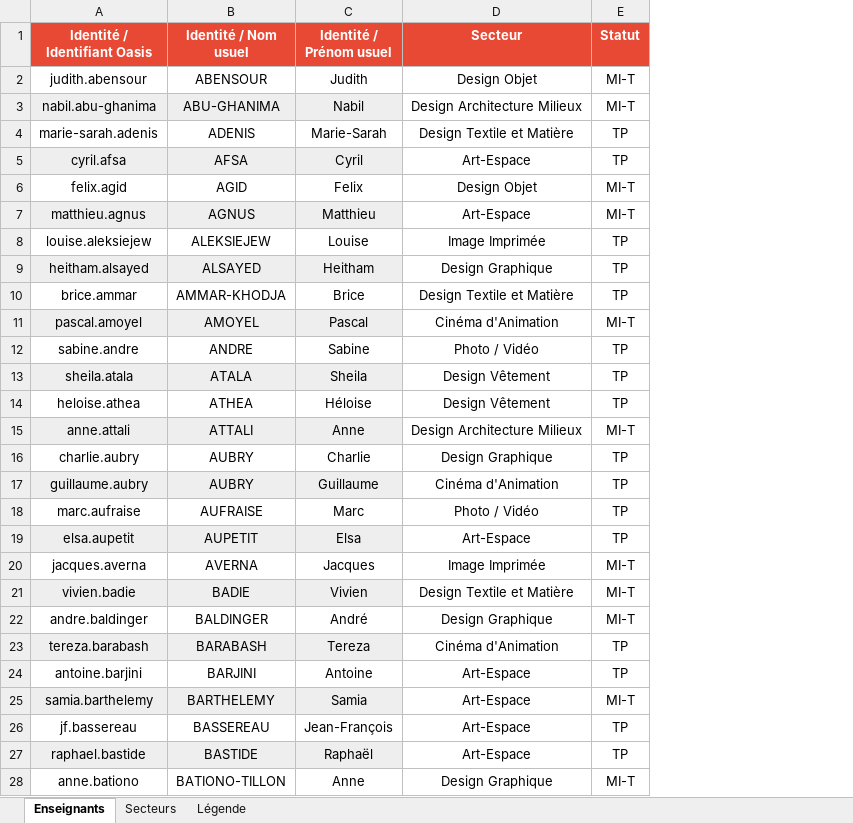
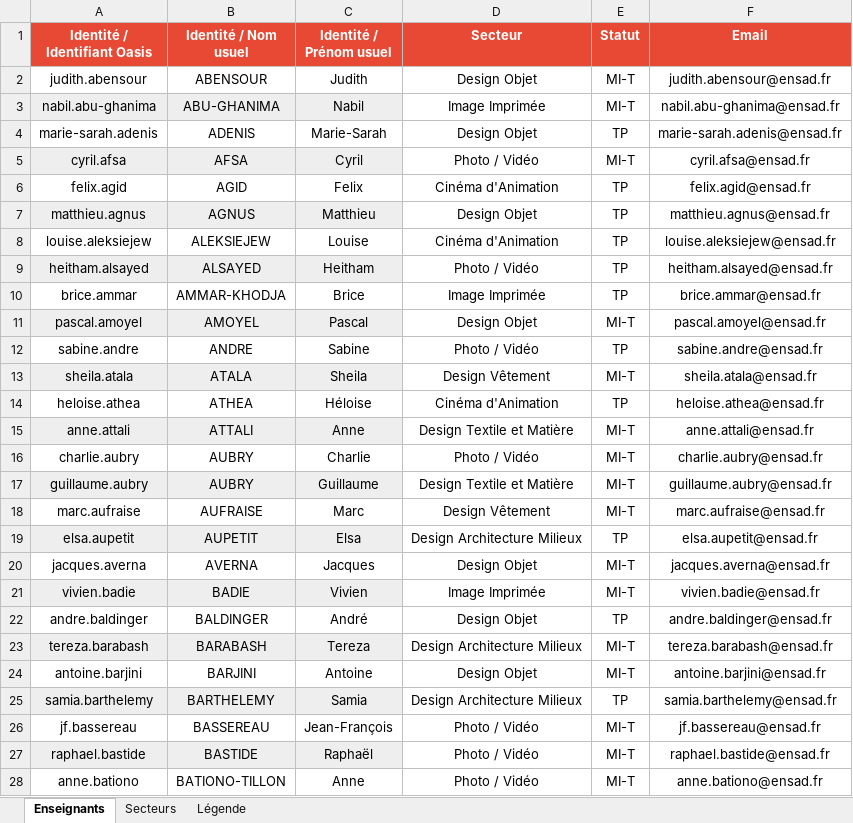
Before and after one commit to f80dev/mesdispos, an Excel workbook: public/profs.xlsx, sheet Enseignants, drawn as a sheet; only a part is shown; values as stored, in another font and other column widths than the file's, no borders; conditional formats not drawn; the diff covers the shown part only; the diff names each change by its address in the sheet, - before the commit and + after, or states it on an @@ line.

```diff
--- a/public/profs.xlsx (sheet Enseignants)
+++ b/public/profs.xlsx (sheet Enseignants)
+column F (Email), rows 2-28: judith.abensour@ensad.fr | nabil.abu-ghanima@ensad.fr | marie-sarah.adenis@ensad.fr | cyril.afsa@ensad.fr | felix.agid@ensad.fr | matthieu.agnus@ensad.fr | louise.aleksiejew@ensad.fr | heitham.alsayed@ensad.fr | brice.ammar@ensad.fr | pascal.amoyel@ensad.fr | sabine.andre@ensad.fr | sheila.atala@ensad.fr | heloise.athea@ensad.fr | anne.attali@ensad.fr | charlie.aubry@ensad.fr | guillaume.aubry@ensad.fr | marc.aufraise@ensad.fr | elsa.aupetit@ensad.fr | jacques.averna@ensad.fr | vivien.badie@ensad.fr | andre.baldinger@ensad.fr | tereza.barabash@ensad.fr | antoine.barjini@ensad.fr | samia.barthelemy@ensad.fr | jf.bassereau@ensad.fr | raphael.bastide@ensad.fr | anne.bationo@ensad.fr
-D3 (Secteur): Design Architecture Milieux
+D3 (Secteur): Image Imprimée
-D4 (Secteur): Design Textile et Matière
+D4 (Secteur): Design Objet
-D5 (Secteur): Art-Espace
+D5 (Secteur): Photo / Vidéo
-E5 (Statut): TP
+E5 (Statut): MI-T
-D6 (Secteur): Design Objet
+D6 (Secteur): Cinéma d'Animation
-E6:E7 (Statut): MI-T
+E6:E7 (Statut): TP
-D7 (Secteur): Art-Espace
+D7 (Secteur): Design Objet
-D8 (Secteur): Image Imprimée
+D8 (Secteur): Cinéma d'Animation
-D9 (Secteur): Design Graphique
+D9 (Secteur): Photo / Vidéo
-D10 (Secteur): Design Textile et Matière
+D10 (Secteur): Image Imprimée
-D11 (Secteur): Cinéma d'Animation
+D11 (Secteur): Design Objet
-E13 (Statut): TP
+E13 (Statut): MI-T
-D14 (Secteur): Design Vêtement
+D14 (Secteur): Cinéma d'Animation
-D15 (Secteur): Design Architecture Milieux
+D15 (Secteur): Design Textile et Matière
-D16 (Secteur): Design Graphique
+D16 (Secteur): Photo / Vidéo
-E16:E18 (Statut): TP
+E16:E18 (Statut): MI-T
-D17 (Secteur): Cinéma d'Animation
+D17 (Secteur): Design Textile et Matière
-D18 (Secteur): Photo / Vidéo
+D18 (Secteur): Design Vêtement
-D19 (Secteur): Art-Espace
+D19 (Secteur): Design Architecture Milieux
-D20 (Secteur): Image Imprimée
+D20 (Secteur): Design Objet
-D21 (Secteur): Design Textile et Matière
+D21 (Secteur): Image Imprimée
-D22 (Secteur): Design Graphique
+D22 (Secteur): Design Objet
-E22 (Statut): MI-T
+E22 (Statut): TP
-D23 (Secteur): Cinéma d'Animation
+D23 (Secteur): Design Architecture Milieux
-E23:E24 (Statut): TP
+E23:E24 (Statut): MI-T
-D24 (Secteur): Art-Espace
+D24 (Secteur): Design Objet
-D25 (Secteur): Art-Espace
+D25 (Secteur): Design Architecture Milieux
-E25 (Statut): MI-T
+E25 (Statut): TP
-D26:D27 (Secteur): Art-Espace
+D26:D27 (Secteur): Photo / Vidéo
-E26:E27 (Statut): TP
+E26:E27 (Statut): MI-T
-D28 (Secteur): Design Graphique
+D28 (Secteur): Photo / Vidéo
```
Also changed, not shown: 233 edited cells elsewhere in this sheet, 2 other files.
